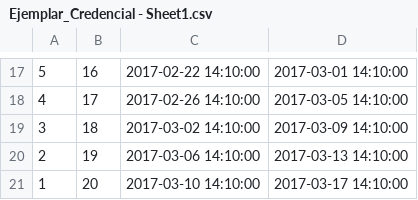
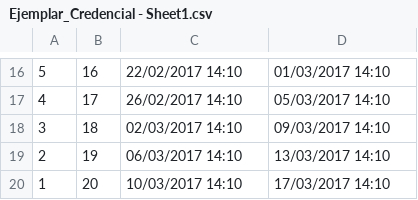
Before and after one commit to BernardoLaing/DAW, a CSV file: Proyecto CECEQ/sql/csv/Ejemplar_Credencial - Sheet1.csv, drawn as a sheet; only a part is shown, gaps mark what is left out; addresses are those after the commit; the diff covers the shown part only; the diff names each change by its address in the sheet, - before the commit and + after, or states it on an @@ line.

```diff
--- a/Proyecto CECEQ/sql/csv/Ejemplar_Credencial - Sheet1.csv
+++ b/Proyecto CECEQ/sql/csv/Ejemplar_Credencial - Sheet1.csv
-C16: 2017-02-22 14:10:00
+C16: 22/02/2017 14:10
-D16: 2017-03-01 14:10:00
+D16: 01/03/2017 14:10
-C17: 2017-02-26 14:10:00
+C17: 26/02/2017 14:10
-D17: 2017-03-05 14:10:00
+D17: 05/03/2017 14:10
-C18: 2017-03-02 14:10:00
+C18: 02/03/2017 14:10
-D18: 2017-03-09 14:10:00
+D18: 09/03/2017 14:10
-C19: 2017-03-06 14:10:00
+C19: 06/03/2017 14:10
-D19: 2017-03-13 14:10:00
+D19: 13/03/2017 14:10
-C20: 2017-03-10 14:10:00
+C20: 10/03/2017 14:10
-D20: 2017-03-17 14:10:00
+D20: 17/03/2017 14:10
```
Also changed, not shown: 1 removed row and 30 edited cells elsewhere in this file, Proyecto CECEQ/sql/csv/Categoria.xlsx - Sheet1.csv, Proyecto CECEQ/sql/csv/Credencial.xlsx - Sheet1.csv, 18 other files.
